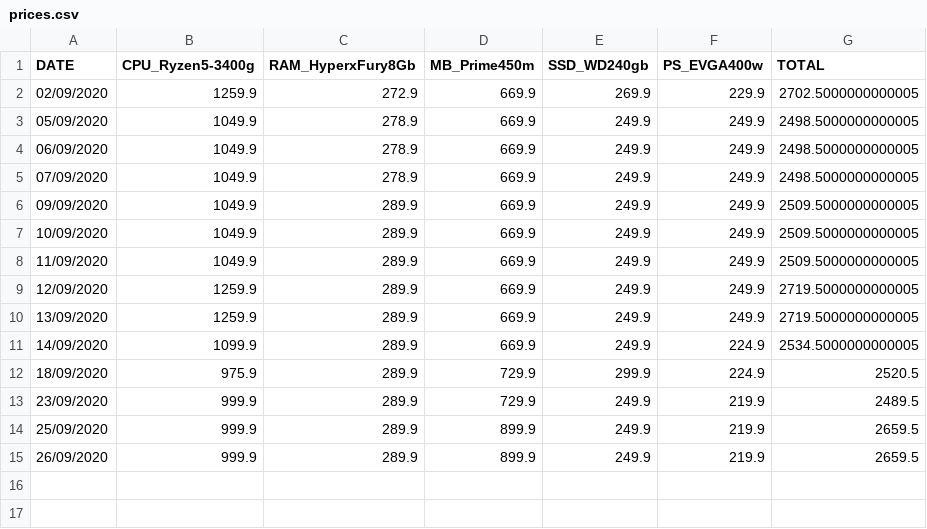
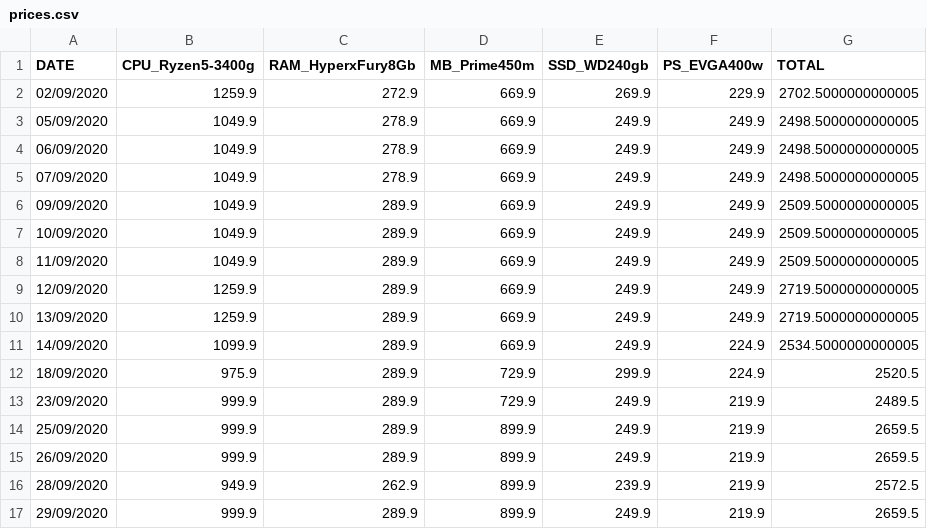
Before and after one commit to joaoaraujo-br/projetoPC, a CSV file: prices.csv, drawn as a sheet; the diff names each change by its address in the sheet, - before the commit and + after, or states it on an @@ line.

Commit message:
Pesquisa 29-09-2020

```diff
--- a/prices.csv
+++ b/prices.csv
+row 16: 28/09/2020 | 949.9 | 262.9 | 899.9 | 239.9 | 219.9 | 2572.5
+row 17: 29/09/2020 | 999.9 | 289.9 | 899.9 | 249.9 | 219.9 | 2659.5
```
